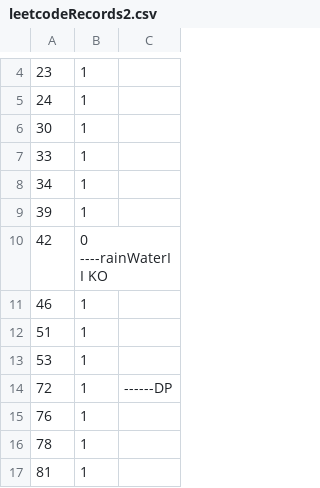
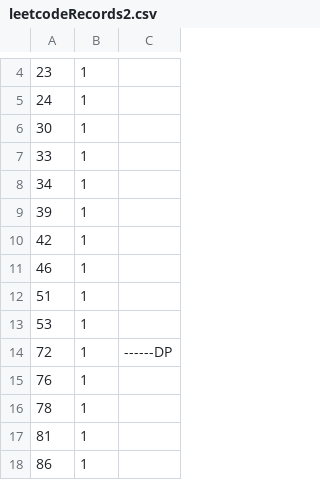
Before and after one commit to SS4G/Algorithm_exercise, a CSV file: exercise/leetcodeXiaoXiang2/leetcodeRecords2.csv, drawn as a sheet; only a part is shown, gaps mark what is left out; the shorter side is filled out with more unchanged rows.

```diff
--- a/exercise/leetcodeXiaoXiang2/leetcodeRecords2.csv
+++ b/exercise/leetcodeXiaoXiang2/leetcodeRecords2.csv
@@ -9,3 +9,3 @@
 39,1,
-42,0  ----rainWaterII   KO
+42,1
 46,1,
```
Also changed, not shown: 2 other files.
